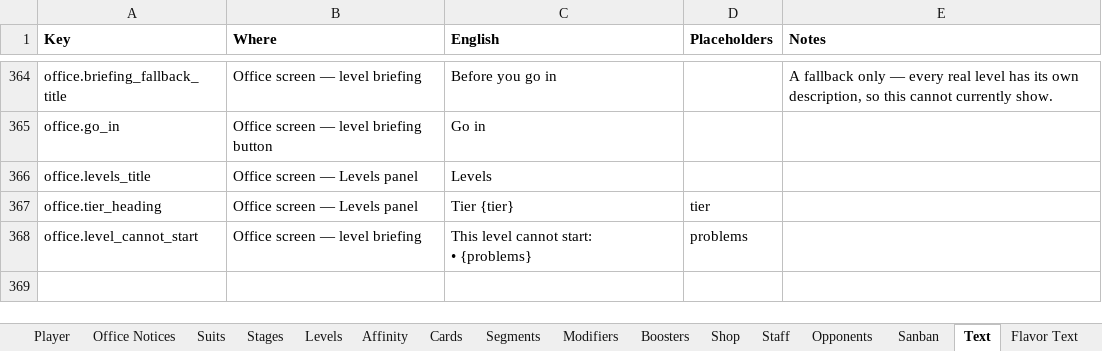
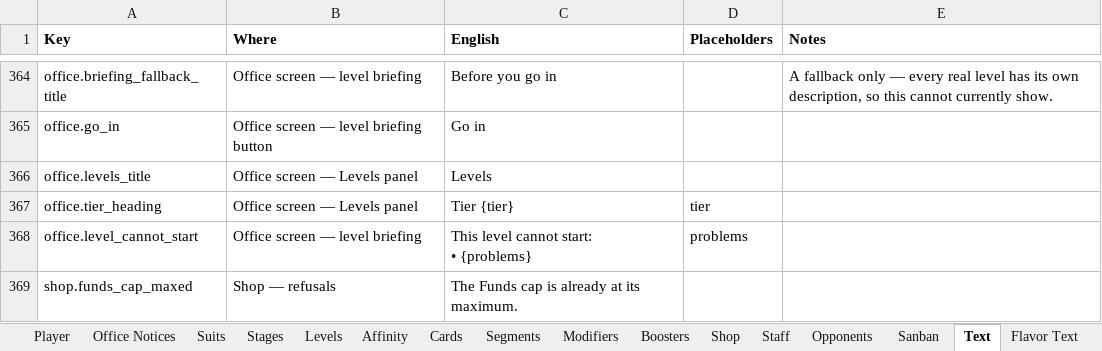
Before and after one commit to Lotusmonogatari/CoP-Deckbuilder, an Excel workbook: design/CoP_Starter_Card_Stage_Data.xlsx, sheet Text, drawn as a sheet; only a part is shown, gaps mark what is left out; values as stored, in another font and other column widths than the file's, no borders; the diff names each change by its address in the sheet, - before the commit and + after, or states it on an @@ line.

```diff
--- a/design/CoP_Starter_Card_Stage_Data.xlsx (sheet Text)
+++ b/design/CoP_Starter_Card_Stage_Data.xlsx (sheet Text)
+row 369: shop.funds_cap_maxed | Shop — refusals | The Funds cap is already at its maximum.
```
Also changed, not shown: 9 other files.
